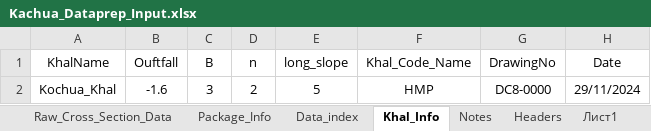
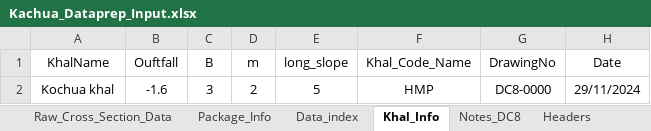
Before and after one commit to design-circle5-design/Design_All_DC_5, an Excel workbook: AEMostofa/Southwest Project/SMO Gopalgonj/Khal/P1/Design & XL File/16 Kochua Khal/Kachua_Dataprep_Input.xlsx, sheet Khal_Info, drawn as a sheet; values as stored, in another font and other column widths than the file's, no borders; the diff names each change by its address in the sheet, - before the commit and + after, or states it on an @@ line.

```diff
--- a/AEMostofa/Southwest Project/SMO Gopalgonj/Khal/P1/Design & XL File/16 Kochua Khal/Kachua_Dataprep_Input.xlsx (sheet Khal_Info)
+++ b/AEMostofa/Southwest Project/SMO Gopalgonj/Khal/P1/Design & XL File/16 Kochua Khal/Kachua_Dataprep_Input.xlsx (sheet Khal_Info)
+sheet tab: Notes_DC8
-D1: n
+D1: m
-A2 (KhalName): Kochua_Khal
+A2 (KhalName): Kochua khal
```
Also changed, not shown: sheet Notes, sheet Data_index, other sheet tabs, charts or pictures, AEMostofa/Southwest Project/SMO Gopalgonj/Khal/P1/Design & XL File/20 Bhangar Khal/CS of Bhangar khal.xlsx, AEMostofa/Southwest Project/SMO Gopalgonj/Khal/P1/XL DATA/Hydraulogic_Design_output.xlsx, 21 other files.
